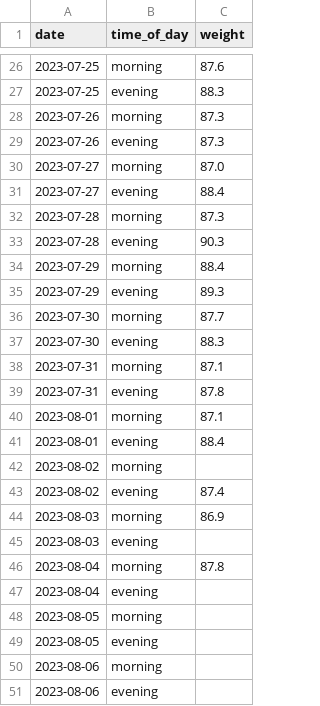
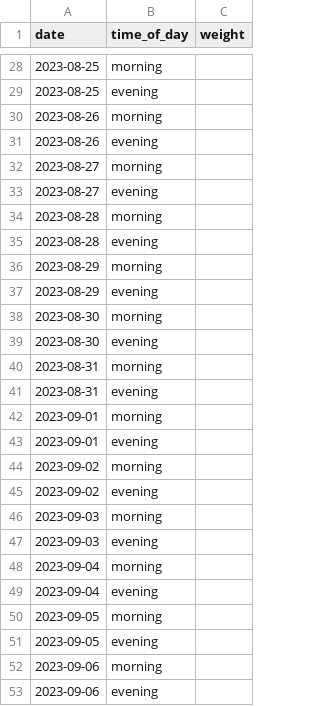
Before and after one commit to MichalG96/dash-test, a CSV file: data_current.csv, drawn as a sheet; only a part is shown, gaps mark what is left out; the diff covers the shown part only.

```diff
--- a/data_current.csv
+++ b/data_current.csv
@@ -26,26 +28,26 @@ date,time_of_day,weight
-2023-07-25,morning,87.6
-2023-07-25,evening,88.3
-2023-07-26,morning,87.3
-2023-07-26,evening,87.3
-2023-07-27,morning,87.0
-2023-07-27,evening,88.4
-2023-07-28,morning,87.3
-2023-07-28,evening,90.3
-2023-07-29,morning,88.4
-2023-07-29,evening,89.3
-2023-07-30,morning,87.7
-2023-07-30,evening,88.3
-2023-07-31,morning,87.1
-2023-07-31,evening,87.8
-2023-08-01,morning,87.1
-2023-08-01,evening,88.4
-2023-08-02,morning,
-2023-08-02,evening,87.4
-2023-08-03,morning,86.9
-2023-08-03,evening,
-2023-08-04,morning,87.8
-2023-08-04,evening,
-2023-08-05,morning,
-2023-08-05,evening,
-2023-08-06,morning,
-2023-08-06,evening,
+2023-08-25,morning,
+2023-08-25,evening,
+2023-08-26,morning,
+2023-08-26,evening,
+2023-08-27,morning,
+2023-08-27,evening,
+2023-08-28,morning,
+2023-08-28,evening,
+2023-08-29,morning,
+2023-08-29,evening,
+2023-08-30,morning,
+2023-08-30,evening,
+2023-08-31,morning,
+2023-08-31,evening,
+2023-09-01,morning,
+2023-09-01,evening,
+2023-09-02,morning,
+2023-09-02,evening,
+2023-09-03,morning,
+2023-09-03,evening,
+2023-09-04,morning,
+2023-09-04,evening,
+2023-09-05,morning,
+2023-09-05,evening,
+2023-09-06,morning,
+2023-09-06,evening,
```
Also changed, not shown: 5 added rows, 5 removed rows and 44 edited cells elsewhere in this file, 2 other files.
